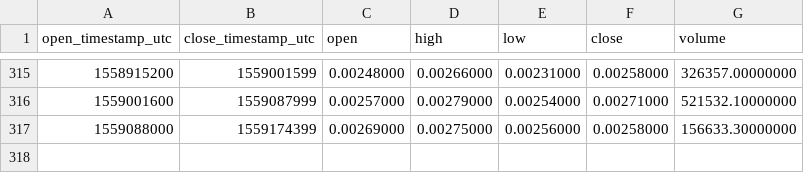
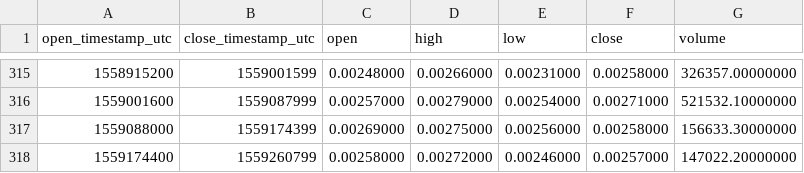
Before and after one commit to cryptobigbro/binance-ARDRBNB, a CSV file: binance-ARDRBNB-1d.csv, drawn as a sheet; only a part is shown, gaps mark what is left out; the diff names each change by its address in the sheet, - before the commit and + after, or states it on an @@ line.

```diff
--- a/binance-ARDRBNB-1d.csv
+++ b/binance-ARDRBNB-1d.csv
+row 318: 1559174400 | 1559260799 | 0.00258000 | 0.00272000 | 0.00246000 | 0.00257000 | 147022.20000000
```
Also changed, not shown: binance-ARDRBNB-1h.csv.
